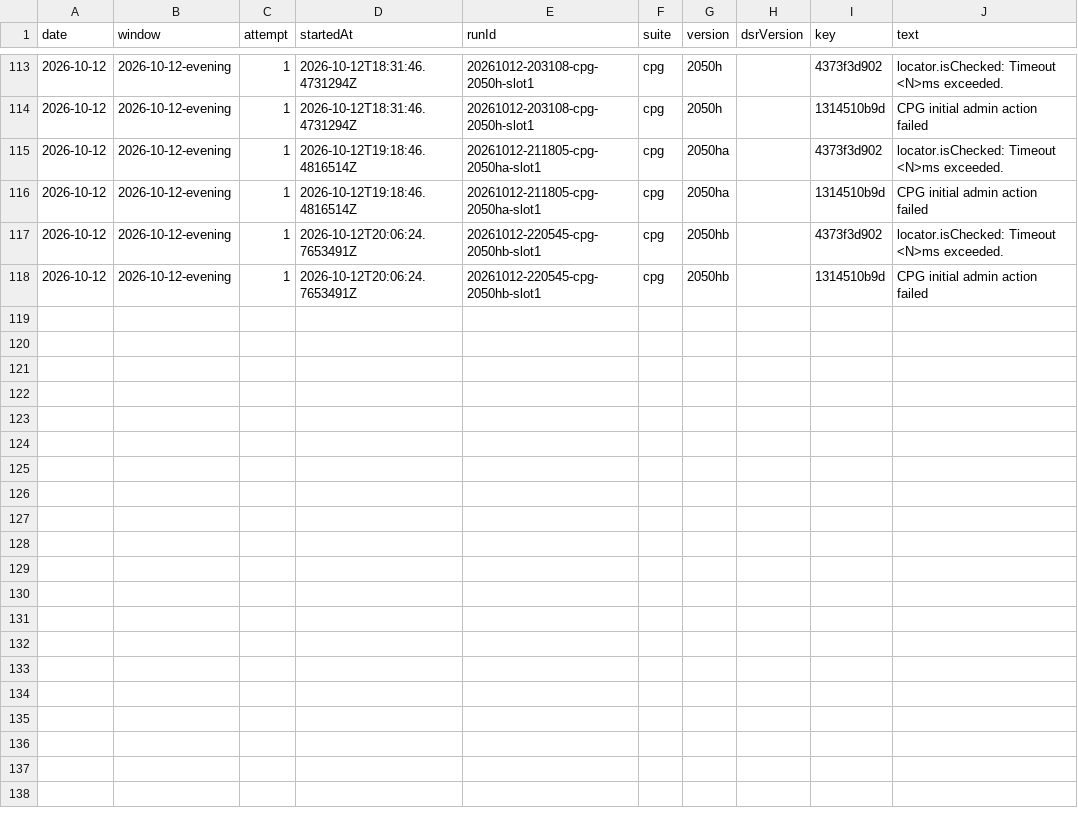
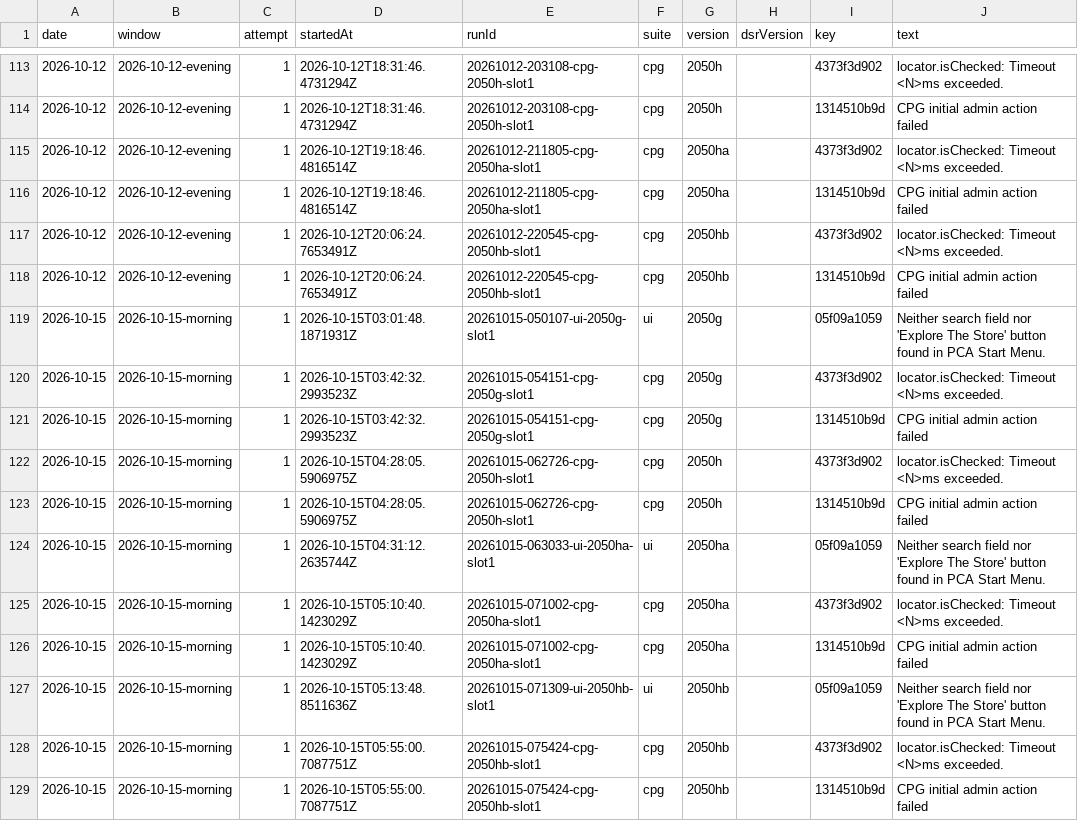
Before and after one commit to FastCorporatoin/report, a CSV file: kpi/failures-2026-10.csv, drawn as a sheet; only a part is shown, gaps mark what is left out; the diff names each change by its address in the sheet, - before the commit and + after, or states it on an @@ line.

Commit message:
AQA KPI 2026-10-15-morning

```diff
--- a/kpi/failures-2026-10.csv
+++ b/kpi/failures-2026-10.csv
+row 119: 2026-10-15 | 2026-10-15-morning | 1 | 2026-10-15T03:01:48.1871931Z | 20261015-050107-ui-2050g-slot1 | ui | 2050g |  | 05f09a1059 | Neither search field nor 'Explore The Store' button found in PCA Start Menu.
+row 120: 2026-10-15 | 2026-10-15-morning | 1 | 2026-10-15T03:42:32.2993523Z | 20261015-054151-cpg-2050g-slot1 | cpg | 2050g |  | 4373f3d902 | locator.isChecked: Timeout <N>ms exceeded.
+row 121: 2026-10-15 | 2026-10-15-morning | 1 | 2026-10-15T03:42:32.2993523Z | 20261015-054151-cpg-2050g-slot1 | cpg | 2050g |  | 1314510b9d | CPG initial admin action failed
+row 122: 2026-10-15 | 2026-10-15-morning | 1 | 2026-10-15T04:28:05.5906975Z | 20261015-062726-cpg-2050h-slot1 | cpg | 2050h |  | 4373f3d902 | locator.isChecked: Timeout <N>ms exceeded.
+row 123: 2026-10-15 | 2026-10-15-morning | 1 | 2026-10-15T04:28:05.5906975Z | 20261015-062726-cpg-2050h-slot1 | cpg | 2050h |  | 1314510b9d | CPG initial admin action failed
+row 124: 2026-10-15 | 2026-10-15-morning | 1 | 2026-10-15T04:31:12.2635744Z | 20261015-063033-ui-2050ha-slot1 | ui | 2050ha |  | 05f09a1059 | Neither search field nor 'Explore The Store' button found in PCA Start Menu.
+row 125: 2026-10-15 | 2026-10-15-morning | 1 | 2026-10-15T05:10:40.1423029Z | 20261015-071002-cpg-2050ha-slot1 | cpg | 2050ha |  | 4373f3d902 | locator.isChecked: Timeout <N>ms exceeded.
+row 126: 2026-10-15 | 2026-10-15-morning | 1 | 2026-10-15T05:10:40.1423029Z | 20261015-071002-cpg-2050ha-slot1 | cpg | 2050ha |  | 1314510b9d | CPG initial admin action failed
+row 127: 2026-10-15 | 2026-10-15-morning | 1 | 2026-10-15T05:13:48.8511636Z | 20261015-071309-ui-2050hb-slot1 | ui | 2050hb |  | 05f09a1059 | Neither search field nor 'Explore The Store' button found in PCA Start Menu.
+row 128: 2026-10-15 | 2026-10-15-morning | 1 | 2026-10-15T05:55:00.7087751Z | 20261015-075424-cpg-2050hb-slot1 | cpg | 2050hb |  | 4373f3d902 | locator.isChecked: Timeout <N>ms exceeded.
+row 129: 2026-10-15 | 2026-10-15-morning | 1 | 2026-10-15T05:55:00.7087751Z | 20261015-075424-cpg-2050hb-slot1 | cpg | 2050hb |  | 1314510b9d | CPG initial admin action failed
```
Also changed, not shown: kpi/metrics-2026-10.csv, 8 other files.
